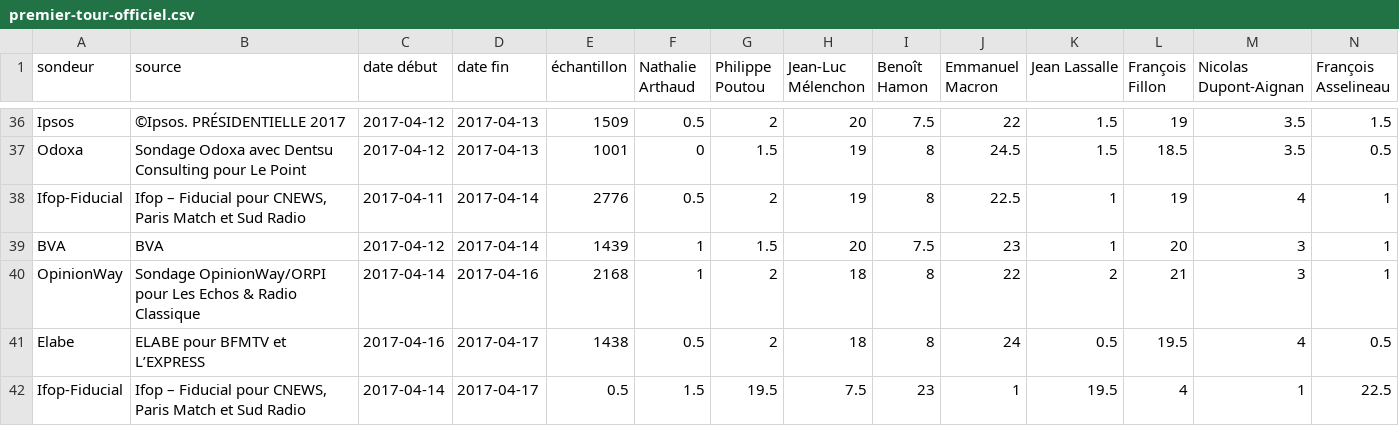
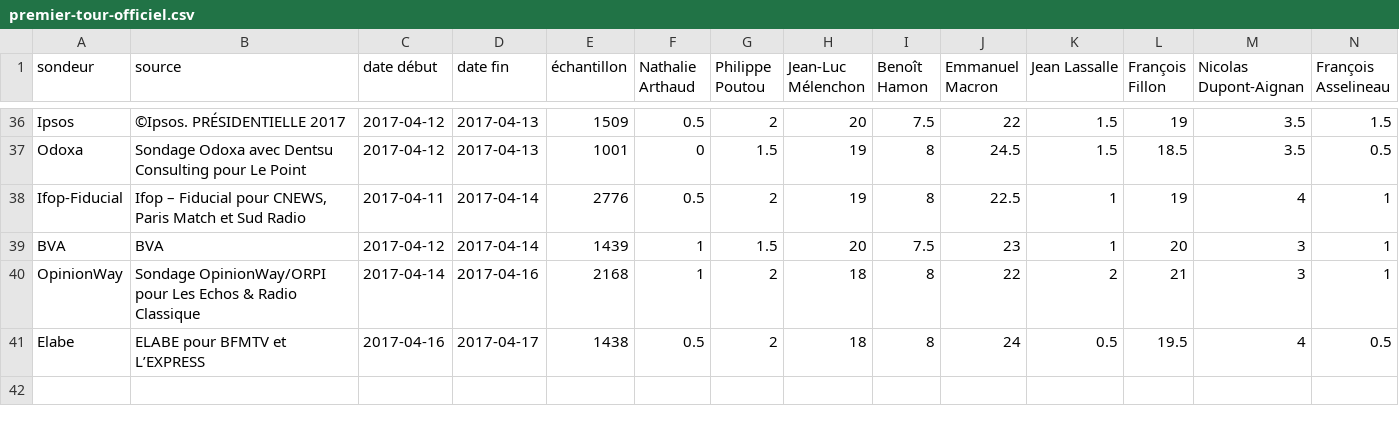
Before and after one commit to depuis1958/sondages, a CSV file: presidentielle/2017/premier-tour-officiel.csv, drawn as a sheet; only a part is shown, gaps mark what is left out; rows hold the shown columns only; the diff names each change by its address in the sheet, - before the commit and + after, or states it on an @@ line.

Commit message:
Update premier-tour-officiel.csv

```diff
--- a/presidentielle/2017/premier-tour-officiel.csv
+++ b/presidentielle/2017/premier-tour-officiel.csv
-row 42: Ifop-Fiducial | Ifop – Fiducial pour CNEWS, Paris Match et Sud Radio | 2017-04-14 | 2017-04-17 | 0.5 | 1.5 | 19.5 | 7.5 | 23 | 1 | 19.5 | 4 | 1 | 22.5
```
